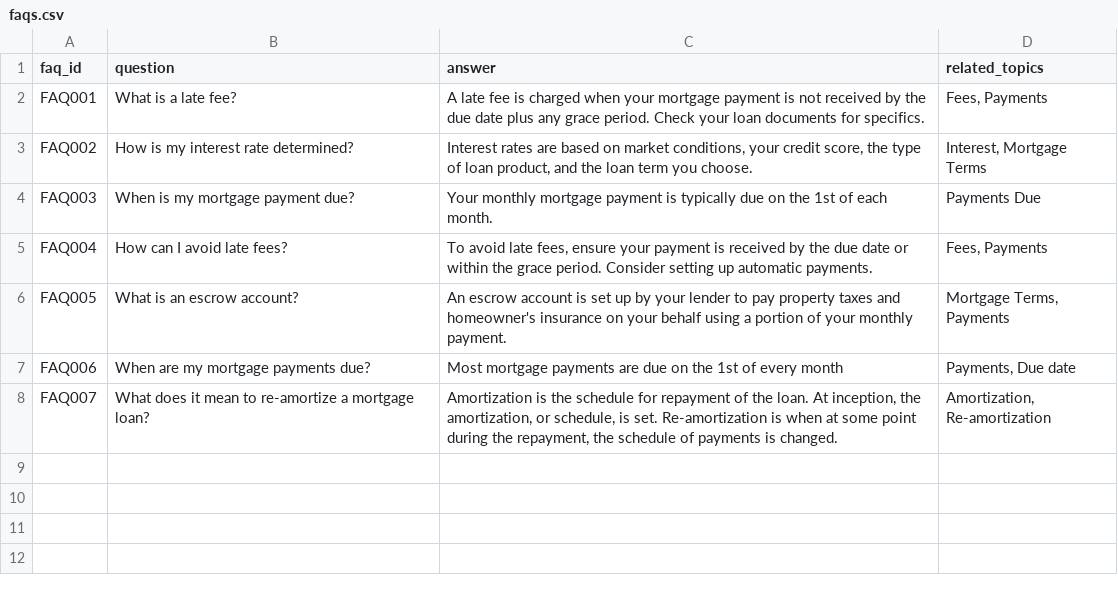
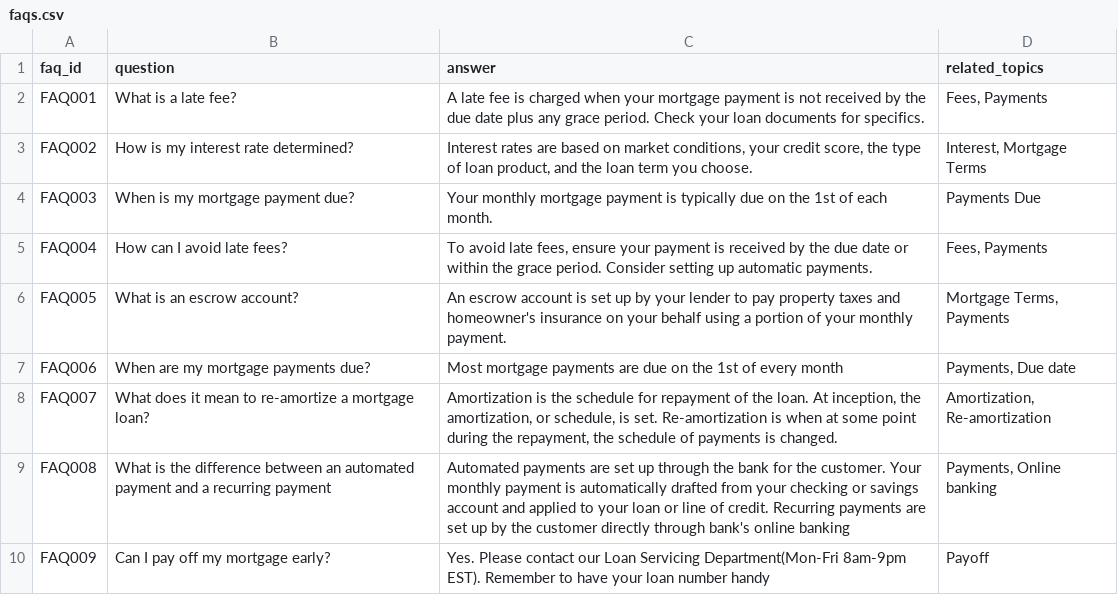
Before and after one commit to tauseef1234/Datasets, a CSV file: faqs.csv, drawn as a sheet; the diff names each change by its address in the sheet, - before the commit and + after, or states it on an @@ line.

Commit message:
Update faqs.csv

```diff
--- a/faqs.csv
+++ b/faqs.csv
+row 9: FAQ008 | What is the difference between an automated payment and a recurring payment | Automated payments are set up through the bank for the customer. Your monthly payment is automatically drafted from your checking or savings account and applied to your loan or line of credit. Recurring payments are set up by the customer directly through bank's online banking | Payments, Online banking
+row 10: FAQ009 | Can I pay off my mortgage early? | Yes. Please contact our Loan Servicing Department(Mon-Fri 8am-9pm EST). Remember to have your loan number handy | Payoff
```
